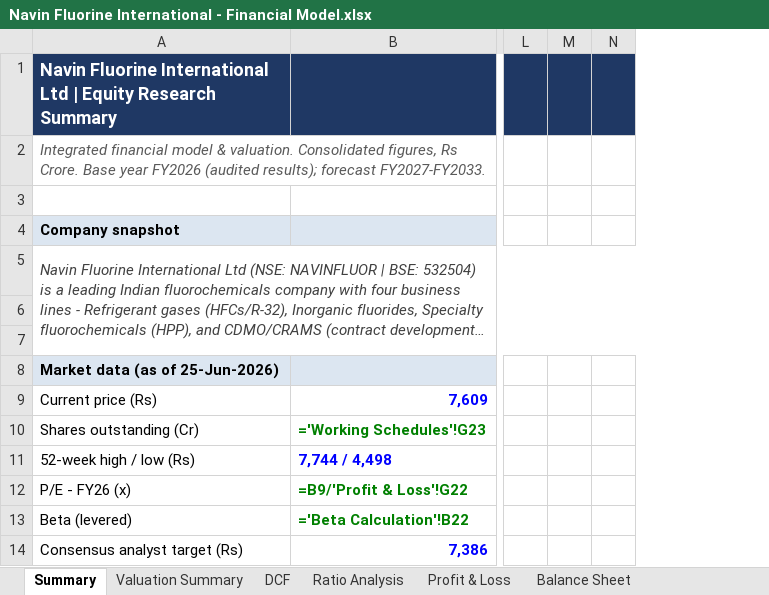
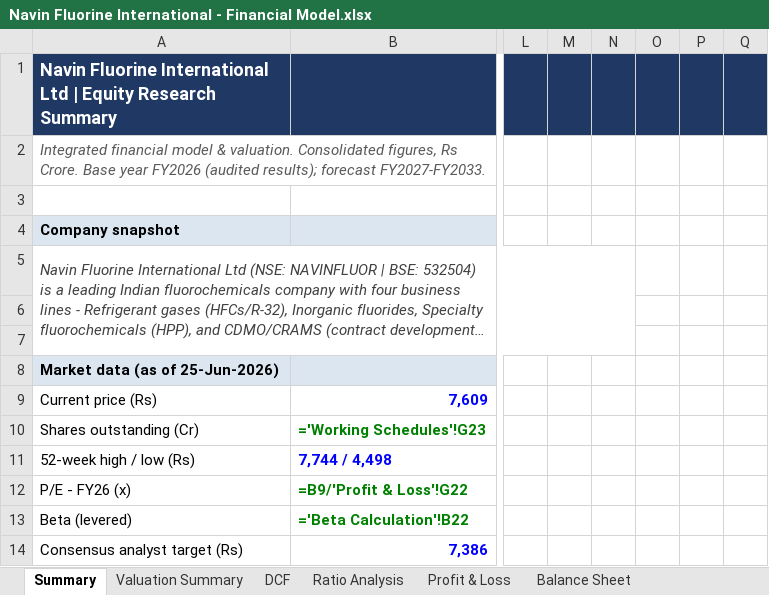
Before and after one commit to mbashivam897-rgb/Navin-fluorine, an Excel workbook: Navin Fluorine International - Financial Model.xlsx, sheet Summary, drawn as a sheet; only a part is shown, gaps mark what is left out; long unchanged cells end in …; values as stored, in another font and other column widths than the file's, no borders; formulas without a stored value are shown as written; charts and pictures not drawn; the diff names each change by its address in the sheet, - before the commit and + after, or states it on an @@ line.

```diff
--- a/Navin Fluorine International - Financial Model.xlsx (sheet Summary)
+++ b/Navin Fluorine International - Financial Model.xlsx (sheet Summary)
+column O, empty
+column P, empty
+column Q, empty
```
Also changed, not shown: sheet DCF, sheet Cash Flow Statement, sheet Working Capital Schedule, sheet Balance Sheet, sheet Profit & Loss, sheet Working Schedules, 3 more sheets, charts or pictures.
